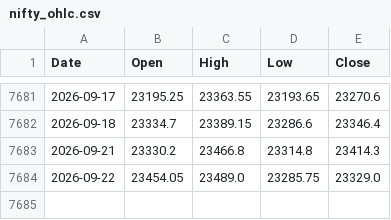
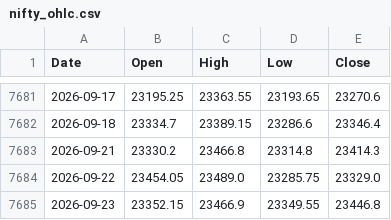
Before and after one commit to chris124839/astro-nifty-dashboard, a CSV file: data/nifty_ohlc.csv, drawn as a sheet; only a part is shown, gaps mark what is left out.

```diff
--- a/data/nifty_ohlc.csv
+++ b/data/nifty_ohlc.csv
@@ -7684 +7684,2 @@ Date,Open,High,Low,Close
 2026-09-22,23454.05,23489.0,23285.75,23329.0
+2026-09-23,23352.15,23466.9,23349.55,23446.8
```
Also changed, not shown: 1 other file.
